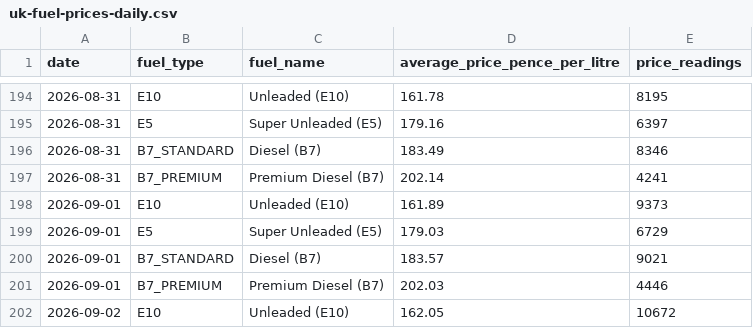
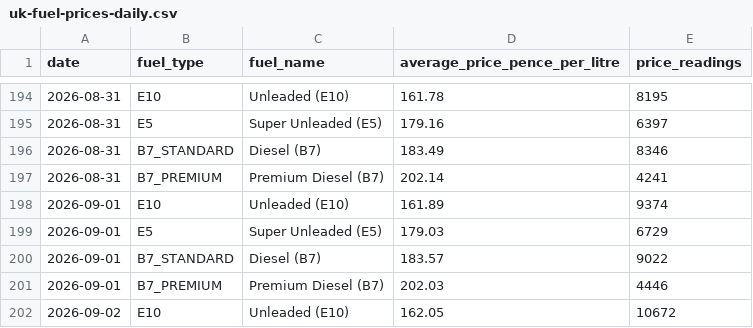
Before and after one commit to iamburny/uk-fuel-prices, a CSV file: data/uk-fuel-prices-daily.csv, drawn as a sheet; only a part is shown, gaps mark what is left out; the diff covers the shown part only.

```diff
--- a/data/uk-fuel-prices-daily.csv
+++ b/data/uk-fuel-prices-daily.csv
@@ -197,5 +197,5 @@ date,fuel_type,fuel_name,average_price_pence_per_litre,price_readings
 2026-08-31,B7_PREMIUM,"Premium Diesel (B7)",202.14,4241
-2026-09-01,E10,"Unleaded (E10)",161.89,9373
+2026-09-01,E10,"Unleaded (E10)",161.89,9374
 2026-09-01,E5,"Super Unleaded (E5)",179.03,6729
-2026-09-01,B7_STANDARD,"Diesel (B7)",183.57,9021
+2026-09-01,B7_STANDARD,"Diesel (B7)",183.57,9022
 2026-09-01,B7_PREMIUM,"Premium Diesel (B7)",202.03,4446
```
Also changed, not shown: 28 edited cells elsewhere in this file.
